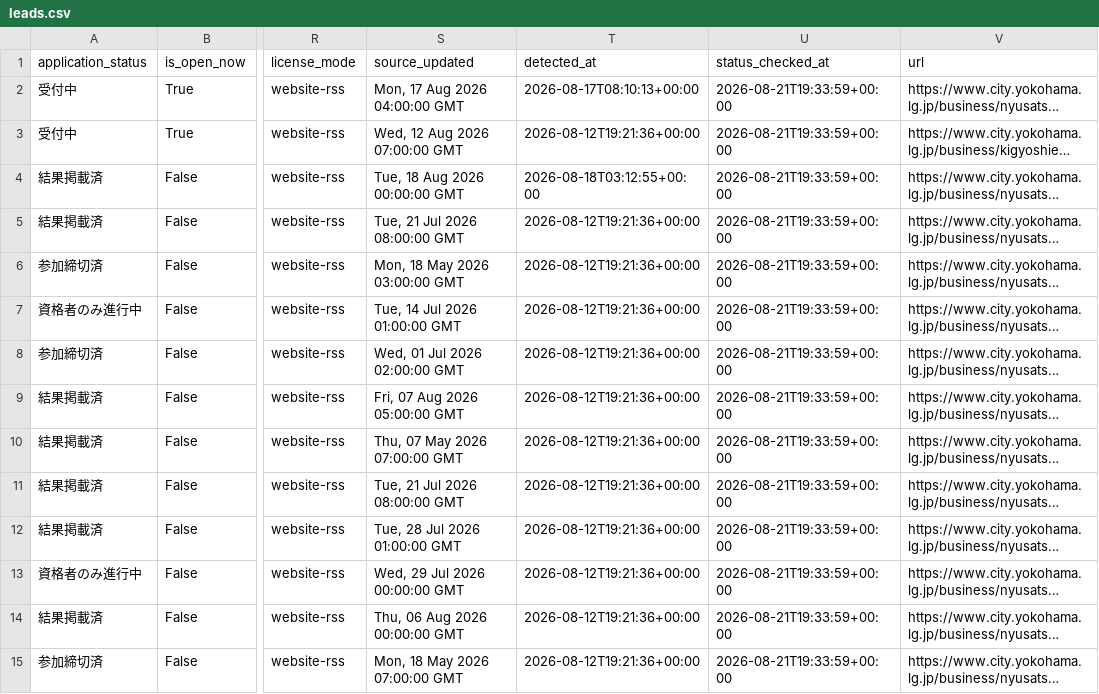
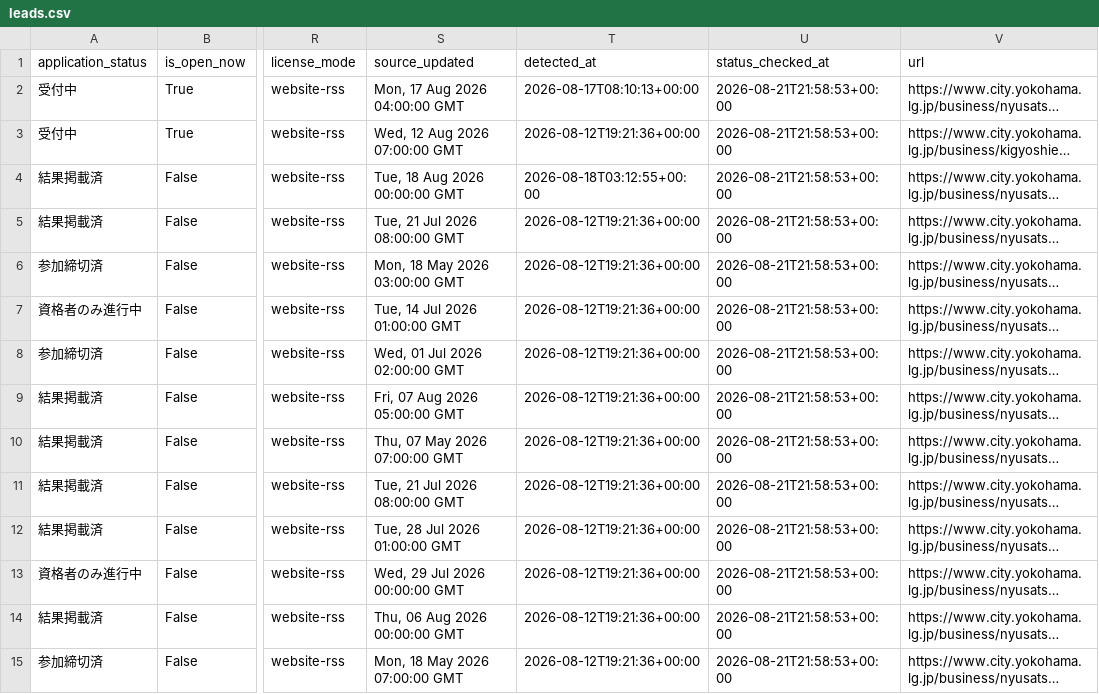
Before and after one commit to yokohama-change/yokohama-change, a CSV file: docs/data/leads.csv, drawn as a sheet; only a part is shown, gaps mark what is left out; long unchanged cells end in …; the diff covers the shown part only; the diff names each change by its address in the sheet, - before the commit and + after, or states it on an @@ line.

```diff
--- a/docs/data/leads.csv
+++ b/docs/data/leads.csv
-U2:U15 (status_checked_at): 2026-08-21T19:33:59+00:00
+U2:U15 (status_checked_at): 2026-08-21T21:58:53+00:00
```
Also changed, not shown: 24 edited cells elsewhere in this file, 9 other files.
